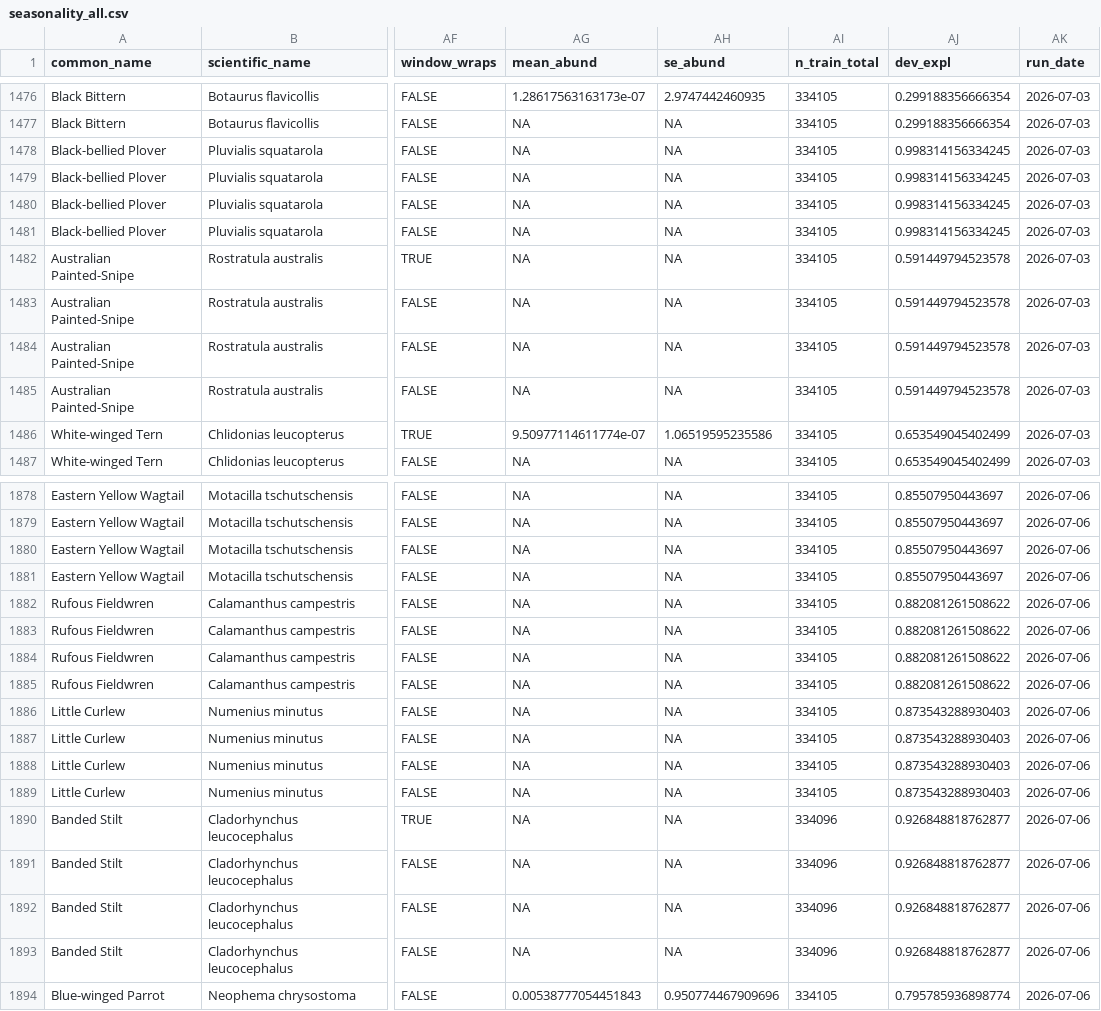
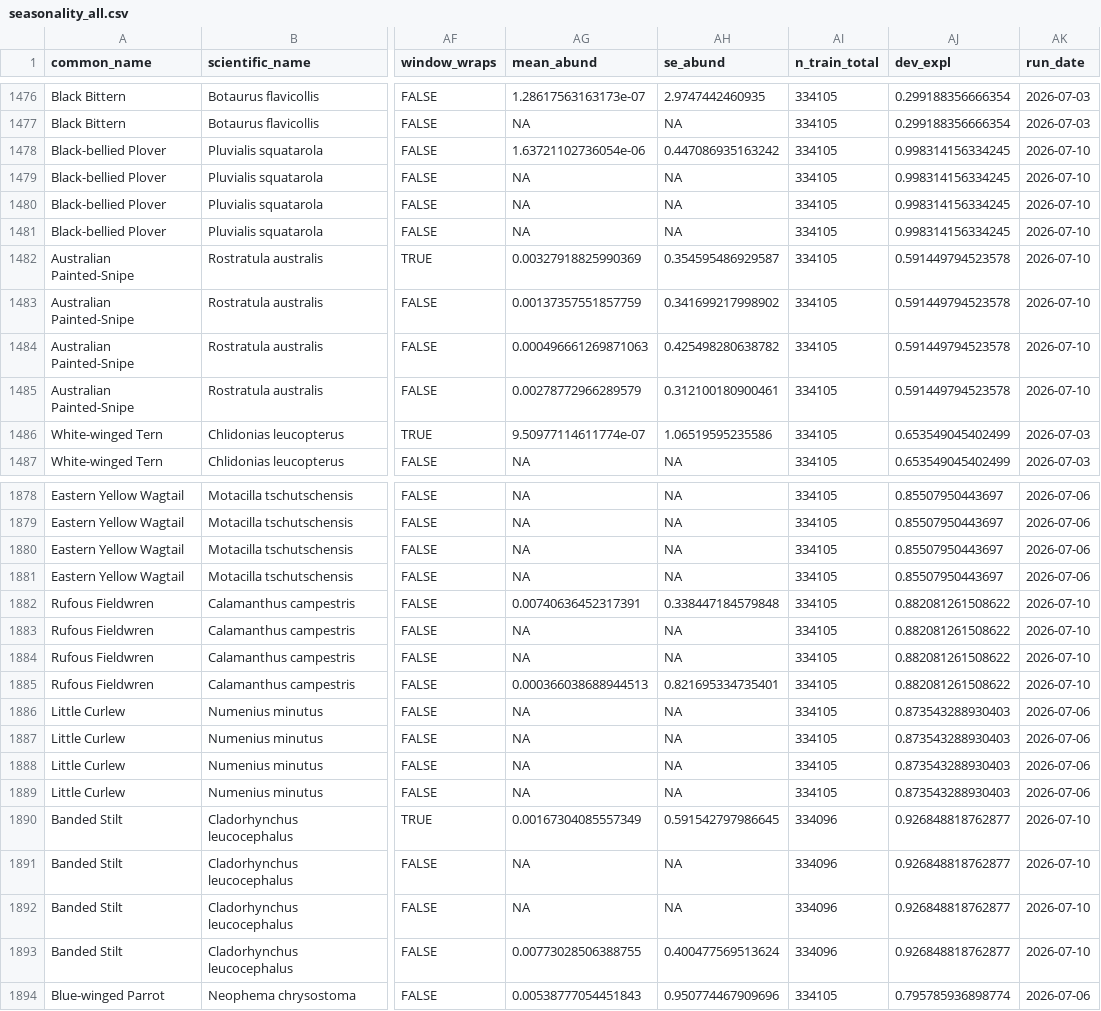
Before and after one commit to wcornwell/ebird_rel_abund, a CSV file: rez_seasonality/seasonality_all.csv, drawn as a sheet; only a part is shown, gaps mark what is left out; the diff covers the shown part only; the diff names each change by its address in the sheet, - before the commit and + after, or states it on an @@ line.

```diff
--- a/rez_seasonality/seasonality_all.csv
+++ b/rez_seasonality/seasonality_all.csv
-AG1478 (mean_abund): NA
+AG1478 (mean_abund): 1.63721102736054e-06
-AH1478 (se_abund): NA
+AH1478 (se_abund): 0.447086935163242
-AK1478:AK1485 (run_date): 2026-07-03
+AK1478:AK1485 (run_date): 2026-07-10
-AG1482 (mean_abund): NA
+AG1482 (mean_abund): 0.00327918825990369
-AH1482 (se_abund): NA
+AH1482 (se_abund): 0.354595486929587
-AG1483 (mean_abund): NA
+AG1483 (mean_abund): 0.00137357551857759
-AH1483 (se_abund): NA
+AH1483 (se_abund): 0.341699217998902
-AG1484 (mean_abund): NA
+AG1484 (mean_abund): 0.000496661269871063
-AH1484 (se_abund): NA
+AH1484 (se_abund): 0.425498280638782
-AG1485 (mean_abund): NA
+AG1485 (mean_abund): 0.00278772966289579
-AH1485 (se_abund): NA
+AH1485 (se_abund): 0.312100180900461
-AG1882 (mean_abund): NA
+AG1882 (mean_abund): 0.00740636452317391
-AH1882 (se_abund): NA
+AH1882 (se_abund): 0.338447184579848
-AK1882:AK1885 (run_date): 2026-07-06
+AK1882:AK1885 (run_date): 2026-07-10
-AG1885 (mean_abund): NA
+AG1885 (mean_abund): 0.000366038688944513
-AH1885 (se_abund): NA
+AH1885 (se_abund): 0.821695334735401
-AG1890 (mean_abund): NA
+AG1890 (mean_abund): 0.00167304085557349
-AH1890 (se_abund): NA
+AH1890 (se_abund): 0.591542797986645
-AK1890:AK1893 (run_date): 2026-07-06
+AK1890:AK1893 (run_date): 2026-07-10
-AG1893 (mean_abund): NA
+AG1893 (mean_abund): 0.00773028506388755
-AH1893 (se_abund): NA
+AH1893 (se_abund): 0.400477569513624
```
Also changed, not shown: 128 edited cells elsewhere in this file.
